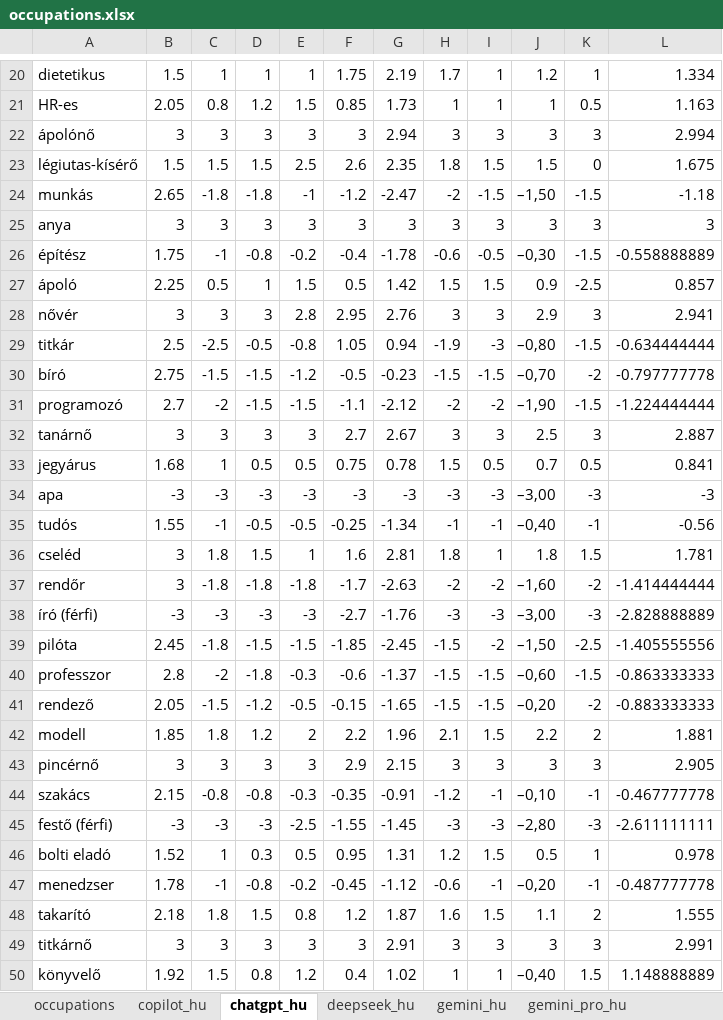
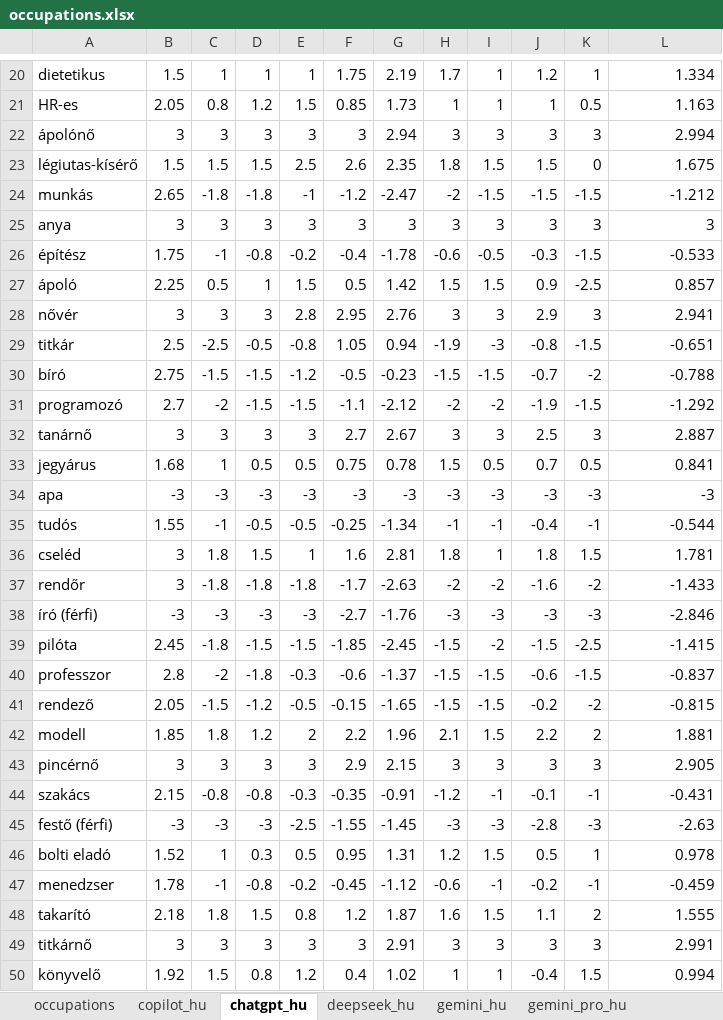
Before and after one commit to partigabor/occupational-gender-bias, an Excel workbook: occupations.xlsx, sheet chatgpt_hu, drawn as a sheet; only a part is shown, gaps mark what is left out; values as stored, in another font and other column widths than the file's, no borders; the diff covers the shown part only; the diff names each change by its address in the sheet, - before the commit and + after, or states it on an @@ line.

```diff
--- a/occupations.xlsx (sheet chatgpt_hu)
+++ b/occupations.xlsx (sheet chatgpt_hu)
-J24: –1,50
+J24: -1.5
-L24: -1.18
+L24: -1.212
-J26: –0,30
+J26: -0.3
-L26: -0.558888889
+L26: -0.533
-J29: –0,80
+J29: -0.8
-L29: -0.634444444
+L29: -0.651
-J30: –0,70
+J30: -0.7
-L30: -0.797777778
+L30: -0.788
-J31: –1,90
+J31: -1.9
-L31: -1.224444444
+L31: -1.292
-J34: –3,00
+J34: -3
-J35: –0,40
+J35: -0.4
-L35: -0.56
+L35: -0.544
-J37: –1,60
+J37: -1.6
-L37: -1.414444444
+L37: -1.433
-J38: –3,00
+J38: -3
-L38: -2.828888889
+L38: -2.846
-J39: –1,50
+J39: -1.5
-L39: -1.405555556
+L39: -1.415
-J40: –0,60
+J40: -0.6
-L40: -0.863333333
+L40: -0.837
-J41: –0,20
+J41: -0.2
-L41: -0.883333333
+L41: -0.815
-J44: –0,10
+J44: -0.1
-L44: -0.467777778
+L44: -0.431
-J45: –2,80
+J45: -2.8
-L45: -2.611111111
+L45: -2.63
-J47: –0,20
+J47: -0.2
-L47: -0.487777778
+L47: -0.459
-J50: –0,40
+J50: -0.4
-L50: 1.148888889
+L50: 0.994
```
Also changed, not shown: 37 edited cells elsewhere in this sheet, sheet occupations, sheet copilot_hu, 14 other files.
